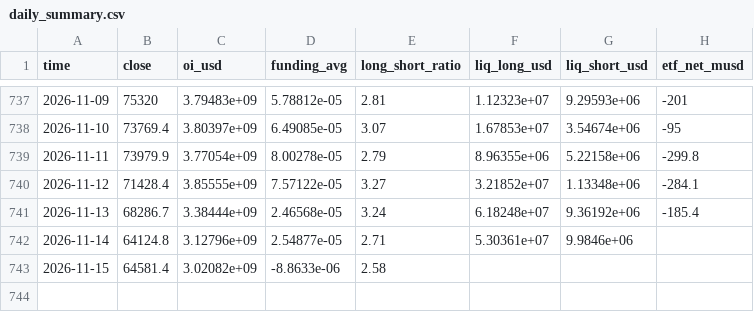
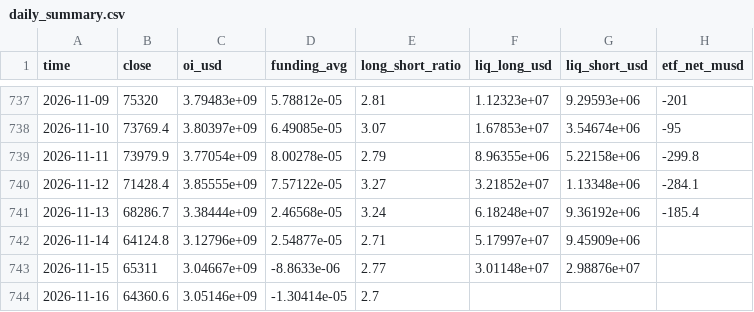
Before and after one commit to gary900213/claude, a CSV file: data/daily_summary.csv, drawn as a sheet; only a part is shown, gaps mark what is left out.

```diff
--- a/data/daily_summary.csv
+++ b/data/daily_summary.csv
@@ -741,3 +741,4 @@ time,close,oi_usd,funding_avg,long_short_ratio,liq_long_usd,liq_short_usd,etf_ne
 2026-11-13,68286.7,3.38444e+09,2.46568e-05,3.24,6.18248e+07,9.36192e+06,-185.4
-2026-11-14,64124.8,3.12796e+09,2.54877e-05,2.71,5.30361e+07,9.9846e+06,
-2026-11-15,64581.4,3.02082e+09,-8.8633e-06,2.58,,,
+2026-11-14,64124.8,3.12796e+09,2.54877e-05,2.71,5.17997e+07,9.45909e+06,
+2026-11-15,65311,3.04667e+09,-8.8633e-06,2.77,3.01148e+07,2.98876e+07,
+2026-11-16,64360.6,3.05146e+09,-1.30414e-05,2.7,,,
```
Also changed, not shown: 14 other files.
